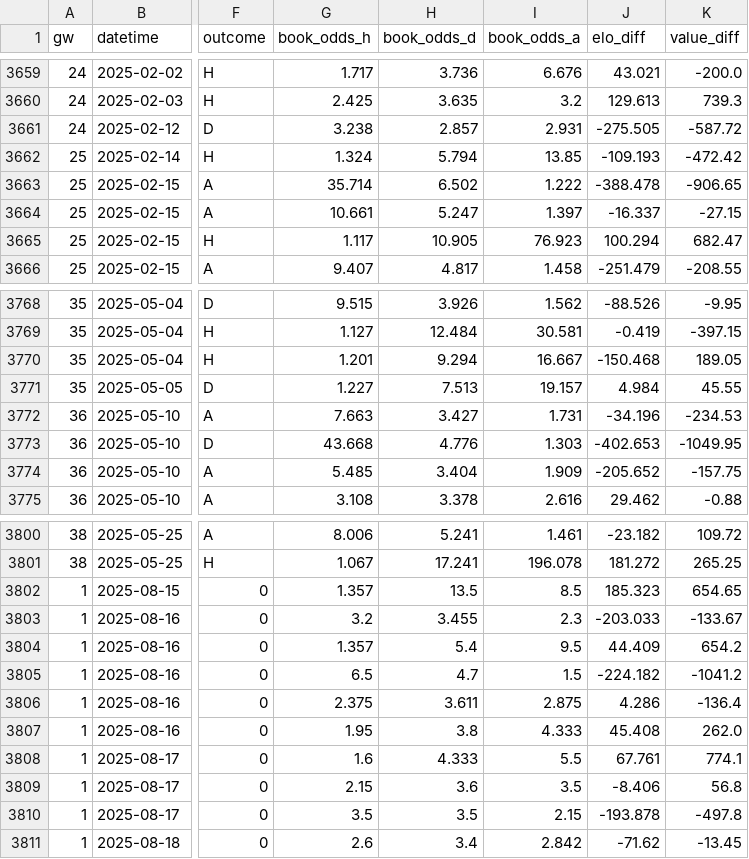
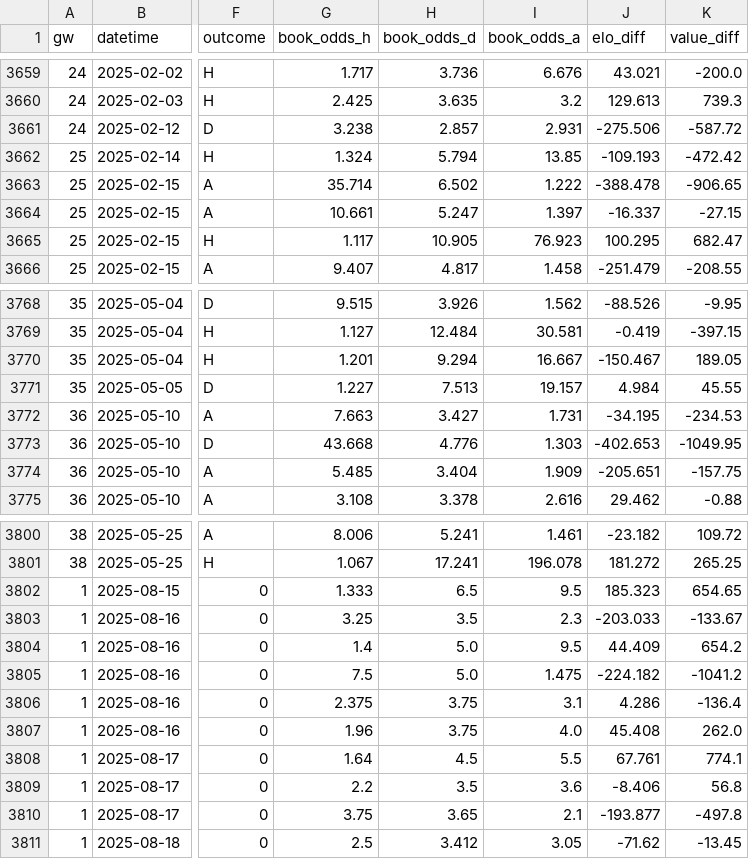
Before and after one commit to NinjaofDarkness/prem-bet-model, a CSV file: data/input/clean_trainset.csv, drawn as a sheet; only a part is shown, gaps mark what is left out; the diff covers the shown part only; the diff names each change by its address in the sheet, - before the commit and + after, or states it on an @@ line.

```diff
--- a/data/input/clean_trainset.csv
+++ b/data/input/clean_trainset.csv
-J3661 (elo_diff): -275.505
+J3661 (elo_diff): -275.506
-J3665 (elo_diff): 100.294
+J3665 (elo_diff): 100.295
-J3770 (elo_diff): -150.468
+J3770 (elo_diff): -150.467
-J3772 (elo_diff): -34.196
+J3772 (elo_diff): -34.195
-J3774 (elo_diff): -205.652
+J3774 (elo_diff): -205.651
-G3802 (book_odds_h): 1.357
+G3802 (book_odds_h): 1.333
-H3802 (book_odds_d): 13.5
+H3802 (book_odds_d): 6.5
-I3802 (book_odds_a): 8.5
+I3802 (book_odds_a): 9.5
-G3803 (book_odds_h): 3.2
+G3803 (book_odds_h): 3.25
-H3803 (book_odds_d): 3.455
+H3803 (book_odds_d): 3.5
-G3804 (book_odds_h): 1.357
+G3804 (book_odds_h): 1.4
-H3804 (book_odds_d): 5.4
+H3804 (book_odds_d): 5.0
-G3805 (book_odds_h): 6.5
+G3805 (book_odds_h): 7.5
-H3805 (book_odds_d): 4.7
+H3805 (book_odds_d): 5.0
-I3805 (book_odds_a): 1.5
+I3805 (book_odds_a): 1.475
-H3806 (book_odds_d): 3.611
+H3806 (book_odds_d): 3.75
-I3806 (book_odds_a): 2.875
+I3806 (book_odds_a): 3.1
-G3807 (book_odds_h): 1.95
+G3807 (book_odds_h): 1.96
-H3807 (book_odds_d): 3.8
+H3807 (book_odds_d): 3.75
-I3807 (book_odds_a): 4.333
+I3807 (book_odds_a): 4.0
-G3808 (book_odds_h): 1.6
+G3808 (book_odds_h): 1.64
-H3808 (book_odds_d): 4.333
+H3808 (book_odds_d): 4.5
-G3809 (book_odds_h): 2.15
+G3809 (book_odds_h): 2.2
-H3809 (book_odds_d): 3.6
+H3809 (book_odds_d): 3.5
-I3809 (book_odds_a): 3.5
+I3809 (book_odds_a): 3.6
-G3810 (book_odds_h): 3.5
+G3810 (book_odds_h): 3.75
-H3810 (book_odds_d): 3.5
+H3810 (book_odds_d): 3.65
-I3810 (book_odds_a): 2.15
+I3810 (book_odds_a): 2.1
-J3810 (elo_diff): -193.878
+J3810 (elo_diff): -193.877
-G3811 (book_odds_h): 2.6
+G3811 (book_odds_h): 2.5
-H3811 (book_odds_d): 3.4
+H3811 (book_odds_d): 3.412
-I3811 (book_odds_a): 2.842
+I3811 (book_odds_a): 3.05
```
Also changed, not shown: 4 edited cells elsewhere in this file, data/input/merged_trainset.csv, data/output/predictions/2025_gw1.csv, 4 other files.
